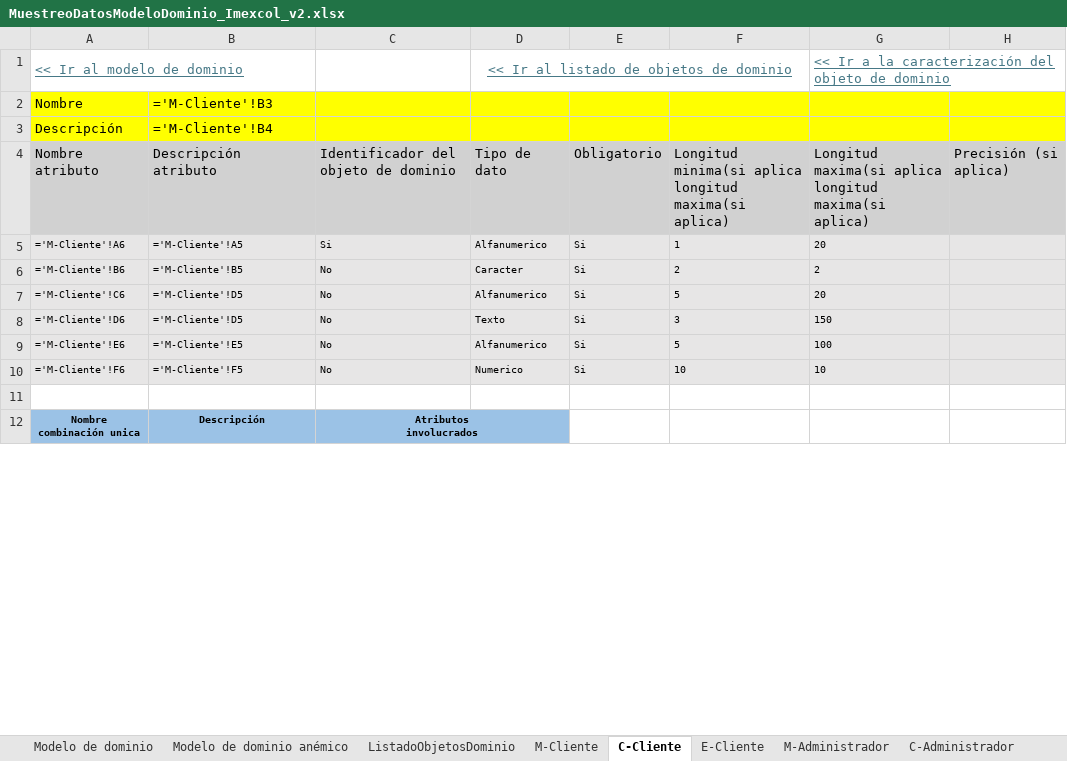
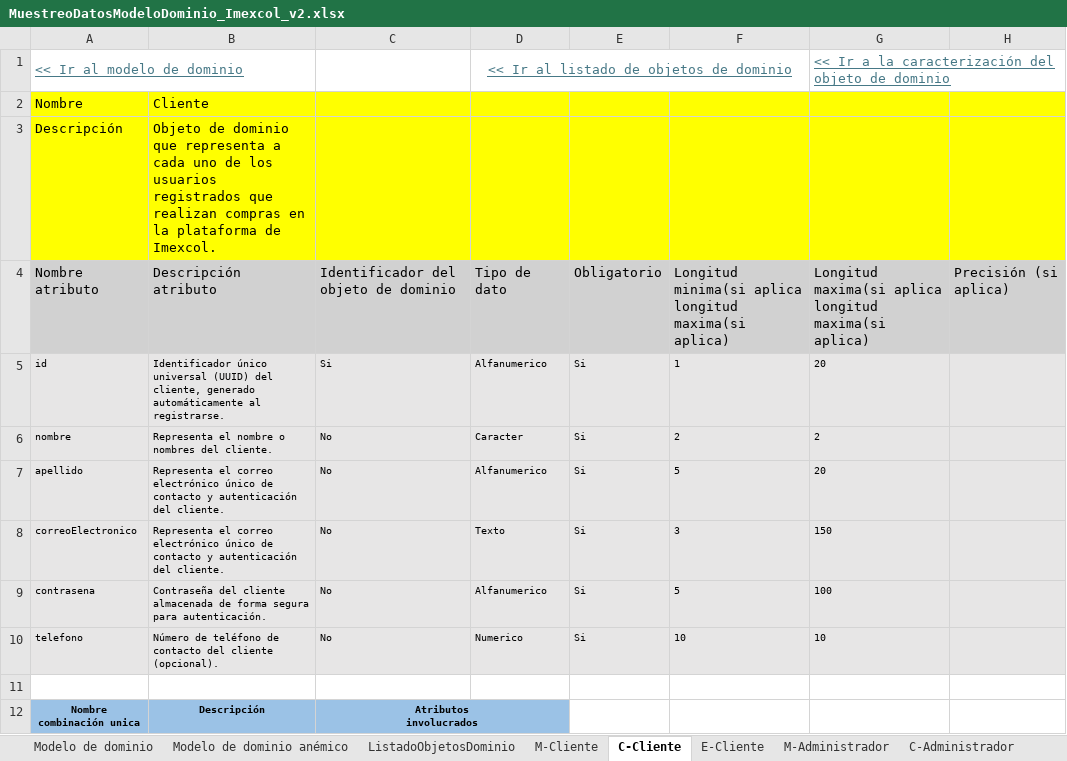
Before and after one commit to xMiigue/imexcol-doo, an Excel workbook: docs_dominio/MuestreoDatosModeloDominio_Imexcol_v2.xlsx, sheet C-Cliente, drawn as a sheet; only a part is shown; values as stored, in another font and other column widths than the file's, no borders; formulas without a stored value are shown as written; the diff covers the shown part only; the diff names each change by its address in the sheet, - before the commit and + after, or states it on an @@ line.

```diff
--- a/docs_dominio/MuestreoDatosModeloDominio_Imexcol_v2.xlsx (sheet C-Cliente)
+++ b/docs_dominio/MuestreoDatosModeloDominio_Imexcol_v2.xlsx (sheet C-Cliente)
-B2: ='M-Cliente'!B3
+B2: Cliente
-B3: ='M-Cliente'!B4
+B3: Objeto de dominio que representa a cada uno de los usuarios registrados que realizan compras en la plataforma de Imexcol.
-A5: ='M-Cliente'!A6
+A5: id
-B5: ='M-Cliente'!A5
+B5: Identificador único universal (UUID) del cliente, generado automáticamente al registrarse.
-A6: ='M-Cliente'!B6
+A6: nombre
-B6: ='M-Cliente'!B5
+B6: Representa el nombre o nombres del cliente.
-A7: ='M-Cliente'!C6
+A7: apellido
-B7:B8: ='M-Cliente'!D5
+B7:B8: Representa el correo electrónico único de contacto y autenticación del cliente.
-A8: ='M-Cliente'!D6
+A8: correoElectronico
-A9: ='M-Cliente'!E6
+A9: contrasena
-B9: ='M-Cliente'!E5
+B9: Contraseña del cliente almacenada de forma segura para autenticación.
-A10: ='M-Cliente'!F6
+A10: telefono
-B10: ='M-Cliente'!F5
+B10: Número de teléfono de contacto del cliente (opcional).
```
Also changed, not shown: 2 added rows, 2 removed rows and 16 edited cells elsewhere in this sheet, sheet C-CarritoCompras, sheet C-Pedido, sheet C-Pagos, sheet C-Factura, sheet C-Producto, sheet C-ItemCarrito, 41 more sheets, 7 other files.
